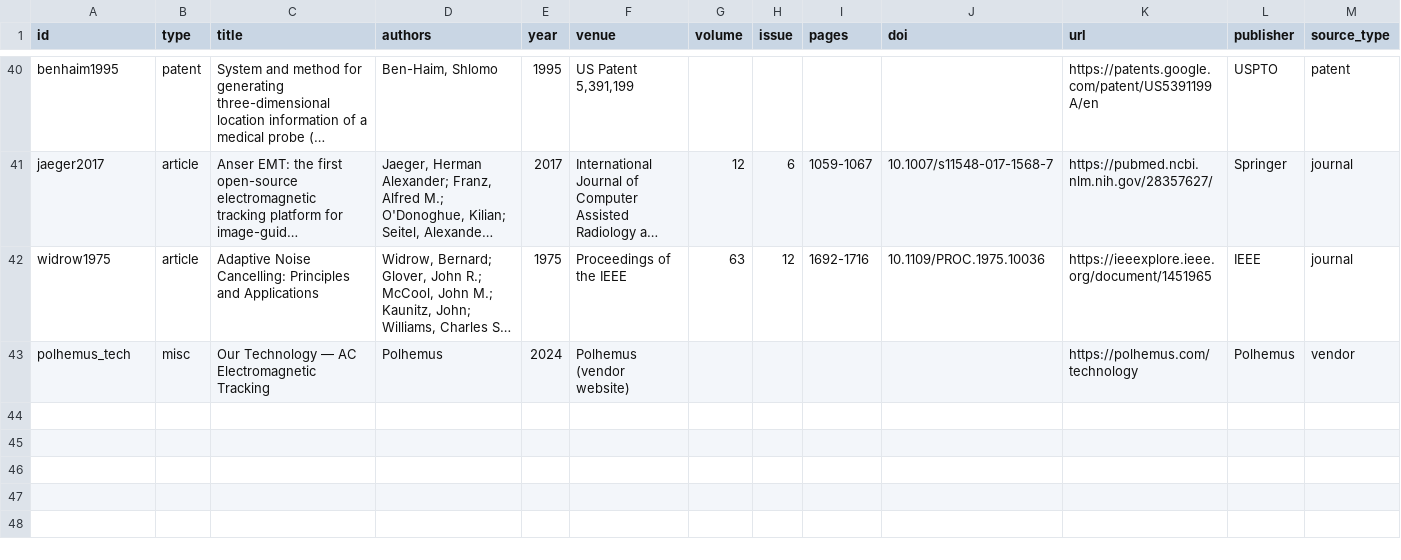
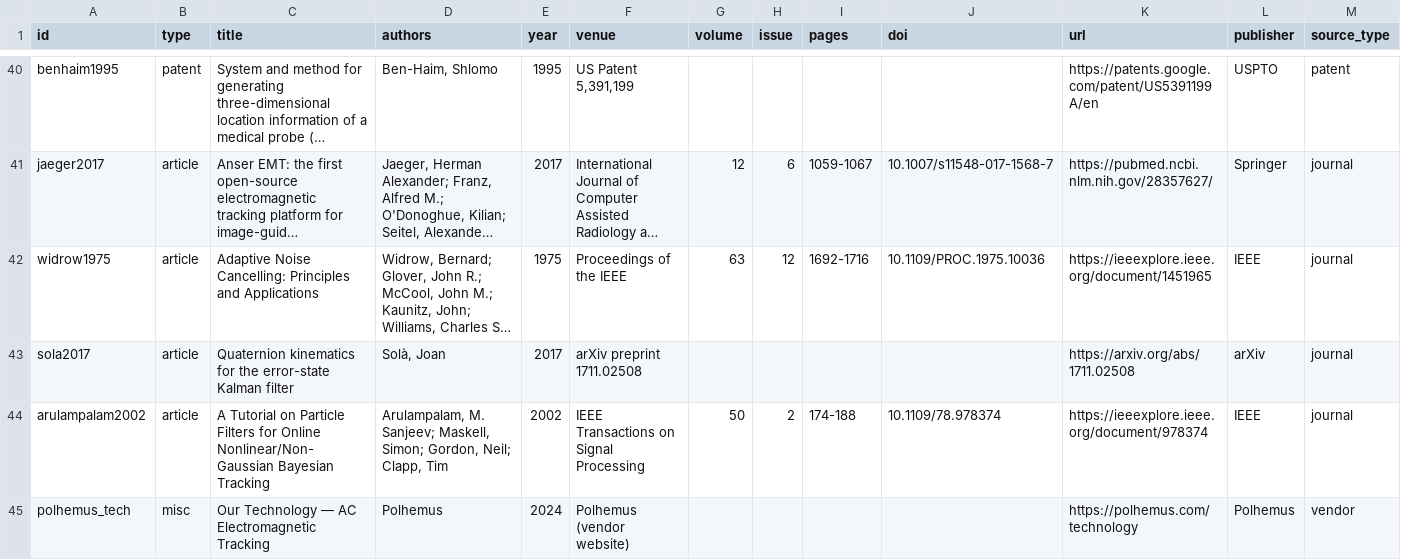
Before and after one commit to neilq1810/emt_study, a CSV file: citations/bibliography.csv, drawn as a sheet; only a part is shown, gaps mark what is left out; long unchanged cells end in …; rows hold the shown columns only; the diff names each change by its address in the sheet, - before the commit and + after, or states it on an @@ line.

```diff
--- a/citations/bibliography.csv
+++ b/citations/bibliography.csv
+row 43: sola2017 | article | Quaternion kinematics for the error-state Kalman filter | Solà, Joan | 2017 | arXiv preprint 1711.02508 |  |  |  |  | https://arxiv.org/abs/1711.02508 | arXiv | journal
+row 44: arulampalam2002 | article | A Tutorial on Particle Filters for Online Nonlinear/Non-Gaussian Bayesian Tracking | Arulampalam, M. Sanjeev; Maskell, Simon; Gordon, Neil; Clapp, Tim | 2002 | IEEE Transactions on Signal Processing | 50 | 2 | 174-188 | 10.1109/78.978374 | https://ieeexplore.ieee.org/document/978374 | IEEE | journal
```
Also changed, not shown: 4 other files.
